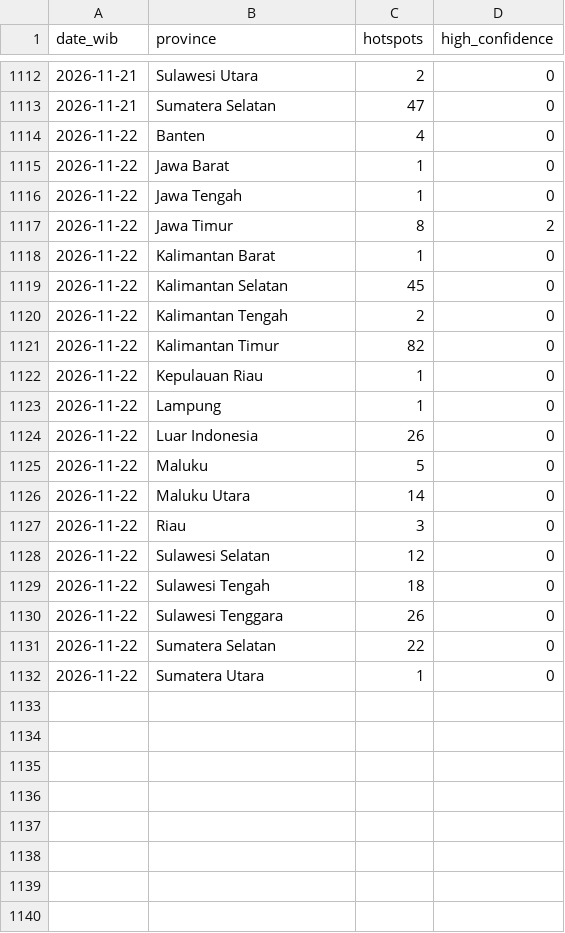
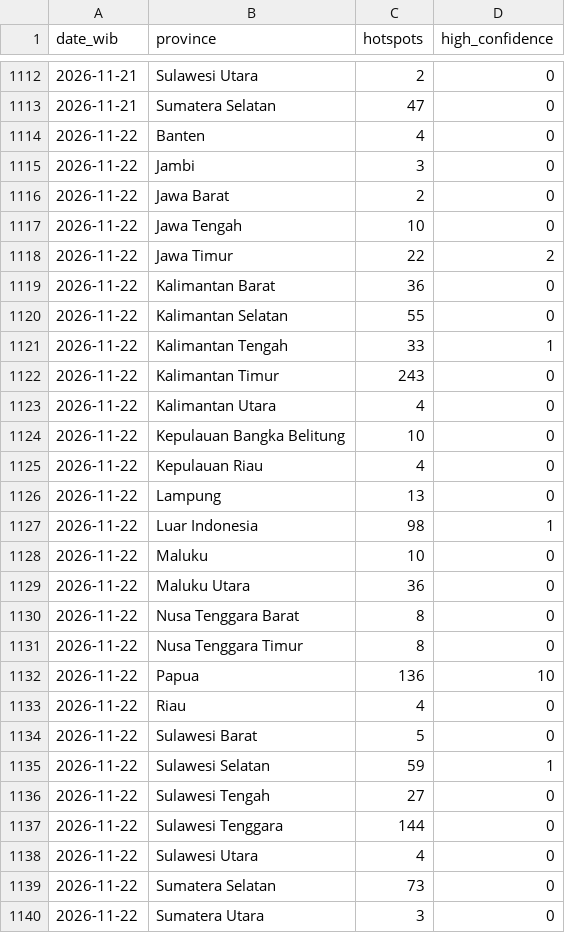
Before and after one commit to Din131/indonesia-haze-monitor, a CSV file: data/hotspots_daily_by_province.csv, drawn as a sheet; only a part is shown, gaps mark what is left out.

```diff
--- a/data/hotspots_daily_by_province.csv
+++ b/data/hotspots_daily_by_province.csv
@@ -1114,19 +1114,27 @@ date_wib,province,hotspots,high_confidence
 2026-11-22,Banten,4,0
-2026-11-22,Jawa Barat,1,0
-2026-11-22,Jawa Tengah,1,0
-2026-11-22,Jawa Timur,8,2
-2026-11-22,Kalimantan Barat,1,0
-2026-11-22,Kalimantan Selatan,45,0
-2026-11-22,Kalimantan Tengah,2,0
-2026-11-22,Kalimantan Timur,82,0
-2026-11-22,Kepulauan Riau,1,0
-2026-11-22,Lampung,1,0
-2026-11-22,Luar Indonesia,26,0
-2026-11-22,Maluku,5,0
-2026-11-22,Maluku Utara,14,0
-2026-11-22,Riau,3,0
-2026-11-22,Sulawesi Selatan,12,0
-2026-11-22,Sulawesi Tengah,18,0
-2026-11-22,Sulawesi Tenggara,26,0
-2026-11-22,Sumatera Selatan,22,0
-2026-11-22,Sumatera Utara,1,0
+2026-11-22,Jambi,3,0
+2026-11-22,Jawa Barat,2,0
+2026-11-22,Jawa Tengah,10,0
+2026-11-22,Jawa Timur,22,2
+2026-11-22,Kalimantan Barat,36,0
+2026-11-22,Kalimantan Selatan,55,0
+2026-11-22,Kalimantan Tengah,33,1
+2026-11-22,Kalimantan Timur,243,0
+2026-11-22,Kalimantan Utara,4,0
+2026-11-22,Kepulauan Bangka Belitung,10,0
+2026-11-22,Kepulauan Riau,4,0
+2026-11-22,Lampung,13,0
+2026-11-22,Luar Indonesia,98,1
+2026-11-22,Maluku,10,0
+2026-11-22,Maluku Utara,36,0
+2026-11-22,Nusa Tenggara Barat,8,0
+2026-11-22,Nusa Tenggara Timur,8,0
+2026-11-22,Papua,136,10
+2026-11-22,Riau,4,0
+2026-11-22,Sulawesi Barat,5,0
+2026-11-22,Sulawesi Selatan,59,1
+2026-11-22,Sulawesi Tengah,27,0
+2026-11-22,Sulawesi Tenggara,144,0
+2026-11-22,Sulawesi Utara,4,0
+2026-11-22,Sumatera Selatan,73,0
+2026-11-22,Sumatera Utara,3,0
```
Also changed, not shown: data/air_quality_hourly.csv, data/run_log.csv, 6 other files.
